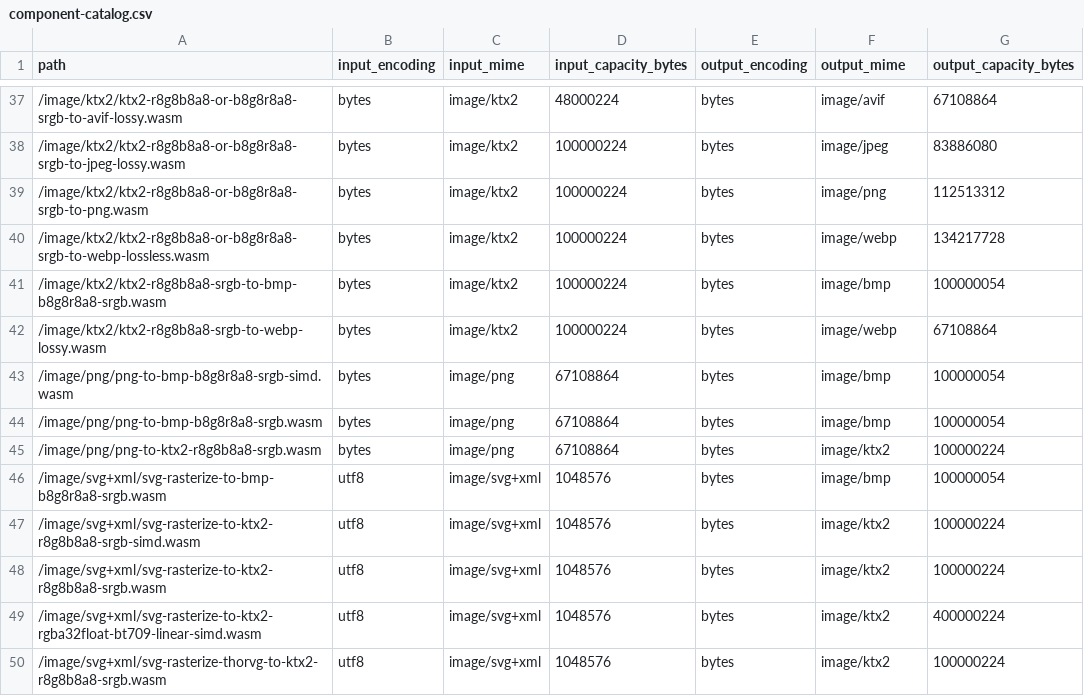
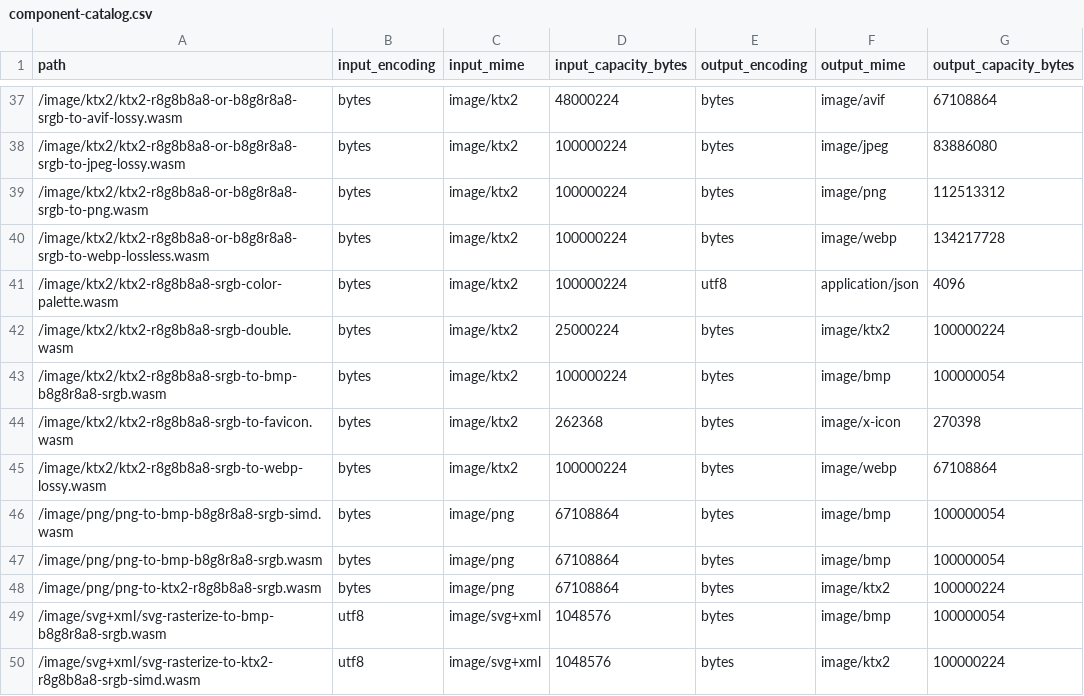
Before and after one commit to royalicing/qip, a CSV file: site/data/component-catalog.csv, drawn as a sheet; only a part is shown, gaps mark what is left out; the shorter side is filled out with more unchanged rows.

Commit message:
Add KTX2 favicon and utility components

```diff
--- a/site/data/component-catalog.csv
+++ b/site/data/component-catalog.csv
@@ -40,3 +40,6 @@ path,input_encoding,input_mime,input_capacity_bytes,output_encoding,output_mime,
 /image/ktx2/ktx2-r8g8b8a8-or-b8g8r8a8-srgb-to-webp-lossless.wasm,bytes,image/ktx2,100000224,bytes,image/webp,134217728
+/image/ktx2/ktx2-r8g8b8a8-srgb-color-palette.wasm,bytes,image/ktx2,100000224,utf8,application/json,4096
+/image/ktx2/ktx2-r8g8b8a8-srgb-double.wasm,bytes,image/ktx2,25000224,bytes,image/ktx2,100000224
 /image/ktx2/ktx2-r8g8b8a8-srgb-to-bmp-b8g8r8a8-srgb.wasm,bytes,image/ktx2,100000224,bytes,image/bmp,100000054
+/image/ktx2/ktx2-r8g8b8a8-srgb-to-favicon.wasm,bytes,image/ktx2,262368,bytes,image/x-icon,270398
 /image/ktx2/ktx2-r8g8b8a8-srgb-to-webp-lossy.wasm,bytes,image/ktx2,100000224,bytes,image/webp,67108864
```
Also changed, not shown: 10 other files.
